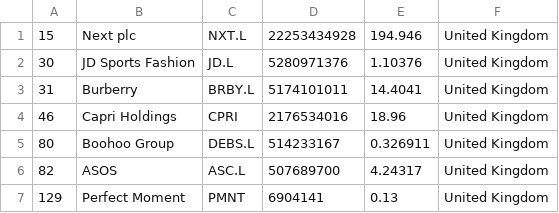
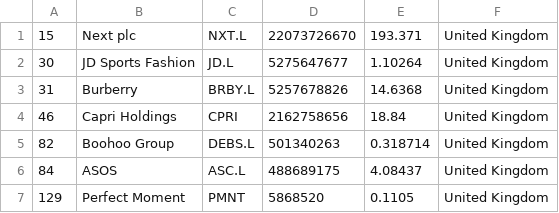
Before and after one commit to artfisica/merida-june-6-2024, a CSV file: companies_united_kingdom.csv, drawn as a sheet.

```diff
--- a/companies_united_kingdom.csv
+++ b/companies_united_kingdom.csv
@@ -1,7 +1,7 @@
-"15","Next plc","NXT.L","22253434928","194.946","United Kingdom"
-"30","JD Sports Fashion","JD.L","5280971376","1.10376","United Kingdom"
-"31","Burberry","BRBY.L","5174101011","14.4041","United Kingdom"
-"46","Capri Holdings","CPRI","2176534016","18.96","United Kingdom"
-"80","Boohoo Group","DEBS.L","514233167","0.326911","United Kingdom"
-"82","ASOS","ASC.L","507689700","4.24317","United Kingdom"
-"129","Perfect Moment","PMNT","6904141","0.13","United Kingdom"
+"15","Next plc","NXT.L","22073726670","193.371","United Kingdom"
+"30","JD Sports Fashion","JD.L","5275647677","1.10264","United Kingdom"
+"31","Burberry","BRBY.L","5257678826","14.6368","United Kingdom"
+"46","Capri Holdings","CPRI","2162758656","18.84","United Kingdom"
+"82","Boohoo Group","DEBS.L","501340263","0.318714","United Kingdom"
+"84","ASOS","ASC.L","488689175","4.08437","United Kingdom"
+"129","Perfect Moment","PMNT","5868520","0.1105","United Kingdom"
```
Also changed, not shown: companies-all.csv, companies_france.csv, 1 other file.
